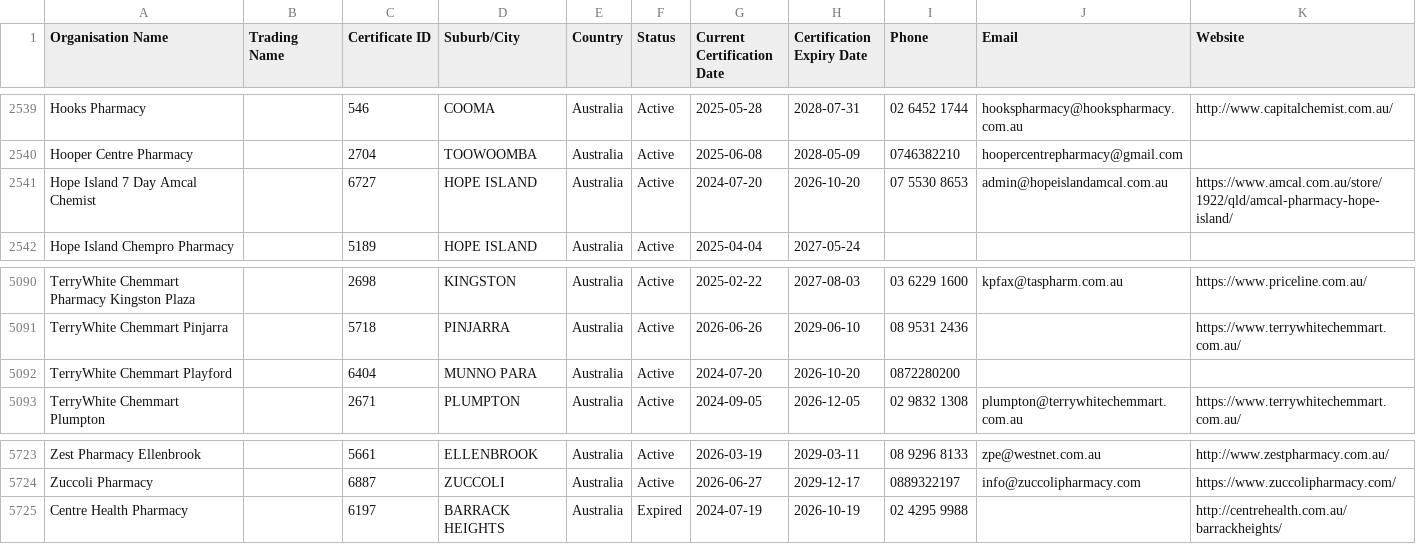
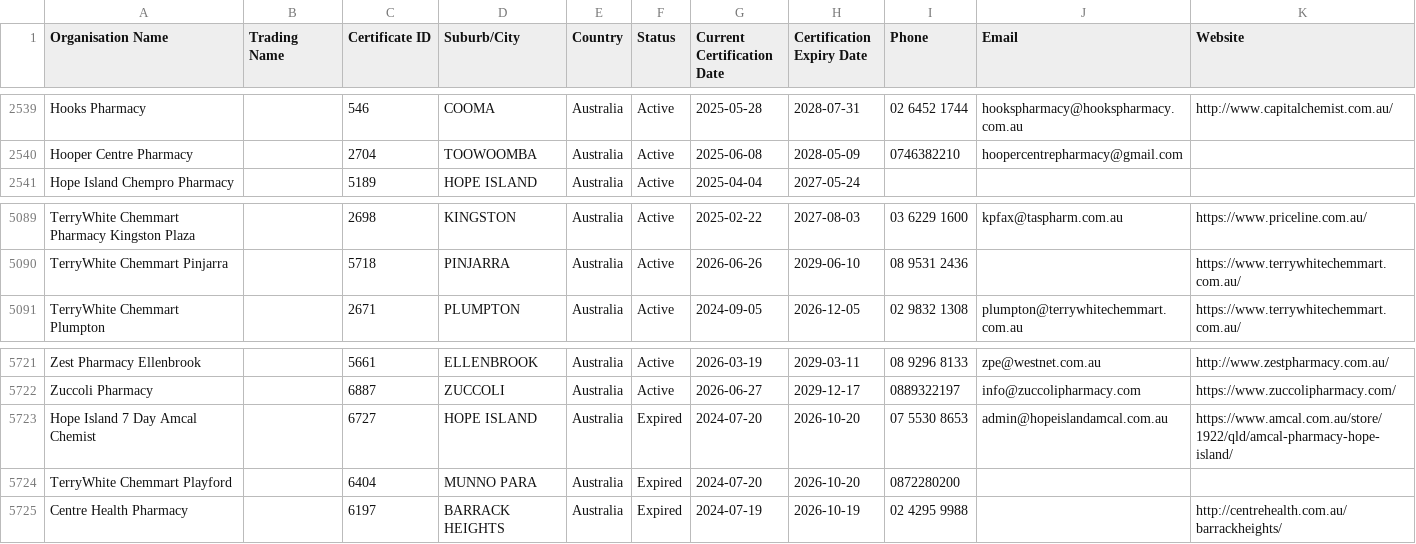
Before and after one commit to Alok071/qcpp-pharmacy-register, a CSV file: pharmacies.csv, drawn as a sheet; only a part is shown, gaps mark what is left out.

```diff
--- a/pharmacies.csv
+++ b/pharmacies.csv
@@ -2540,3 +2540,2 @@ Hooks Pharmacy,,546,COOMA,Australia,Active,2025-05-28,2028-07-31,02 6452 1744,ho
 Hooper Centre Pharmacy,,2704,TOOWOOMBA,Australia,Active,2025-06-08,2028-05-09,0746382210,hoopercentrepharmacy@gmail.com,
-Hope Island 7 Day Amcal Chemist,,6727,HOPE ISLAND,Australia,Active,2024-07-20,2026-10-20,07 5530 8653,admin@hopeislandamcal.com.au,https://www.amcal.com.au/store/1922/qld/amcal-pharmacy-hope-island/
 Hope Island Chempro Pharmacy,,5189,HOPE ISLAND,Australia,Active,2025-04-04,2027-05-24,,,
@@ -5091,3 +5090,2 @@ TerryWhite Chemmart Pharmacy Kingston Plaza,,2698,KINGSTON,Australia,Active,2025
 TerryWhite Chemmart Pinjarra,,5718,PINJARRA,Australia,Active,2026-06-26,2029-06-10,08 9531 2436,,https://www.terrywhitechemmart.com.au/
-TerryWhite Chemmart Playford,,6404,MUNNO PARA,Australia,Active,2024-07-20,2026-10-20,0872280200,,
 TerryWhite Chemmart Plumpton,,2671,PLUMPTON,Australia,Active,2024-09-05,2026-12-05,02 9832 1308,plumpton@terrywhitechemmart.com.au,https://www.terrywhitechemmart.com.au/
@@ -5724,2 +5722,4 @@ Zest Pharmacy Ellenbrook,,5661,ELLENBROOK,Australia,Active,2026-03-19,2029-03-11
 Zuccoli Pharmacy,,6887,ZUCCOLI,Australia,Active,2026-06-27,2029-12-17,0889322197,info@zuccolipharmacy.com,https://www.zuccolipharmacy.com/
+Hope Island 7 Day Amcal Chemist,,6727,HOPE ISLAND,Australia,Expired,2024-07-20,2026-10-20,07 5530 8653,admin@hopeislandamcal.com.au,https://www.amcal.com.au/store/1922/qld/amcal-pharmacy-hope-island/
+TerryWhite Chemmart Playford,,6404,MUNNO PARA,Australia,Expired,2024-07-20,2026-10-20,0872280200,,
 Centre Health Pharmacy,,6197,BARRACK HEIGHTS,Australia,Expired,2024-07-19,2026-10-19,02 4295 9988,,http://centrehealth.com.au/barrackheights/
```
Also changed, not shown: 2 other files.
